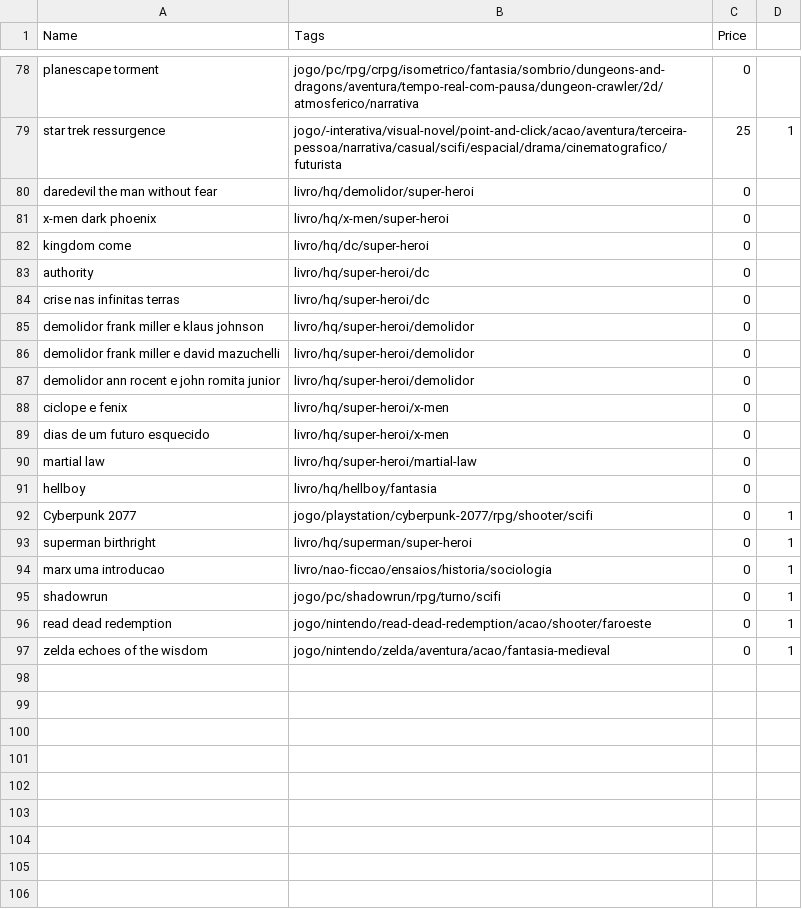
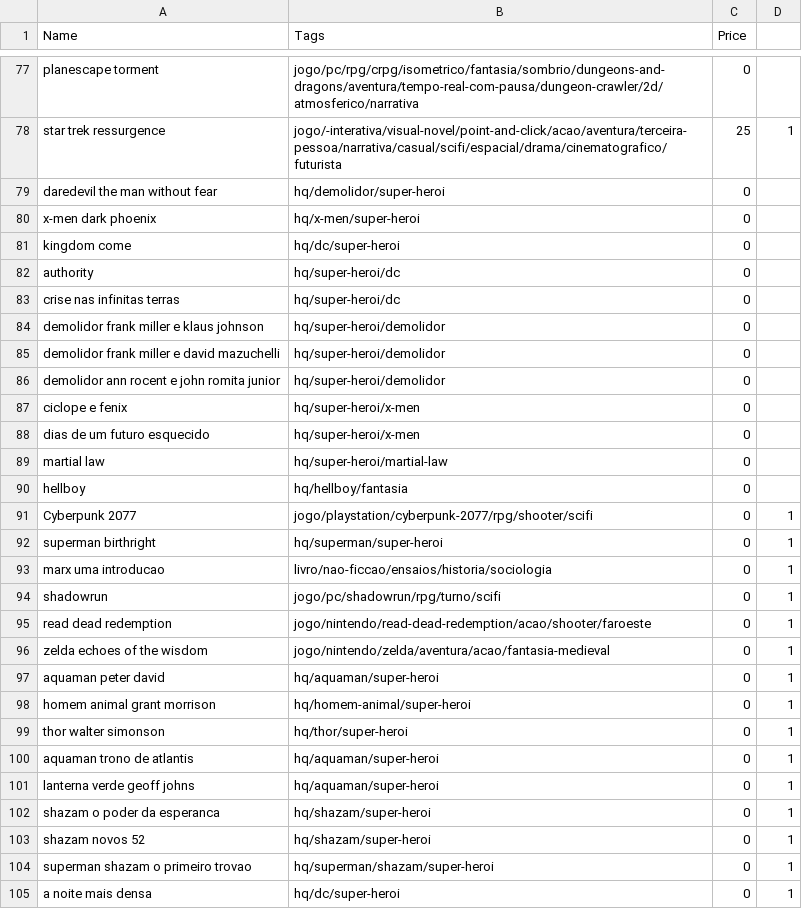
Before and after one commit to matheusmco/EntertainmentChooser, a CSV file: items/backlogItems.csv, drawn as a sheet; only a part is shown, gaps mark what is left out; the diff covers the shown part only.

```diff
--- a/items/backlogItems.csv
+++ b/items/backlogItems.csv
@@ -79,16 +78,16 @@ planescape torment,jogo/pc/rpg/crpg/isometrico/fantasia/sombrio/dungeons-and-dra
 star trek ressurgence,jogo/-interativa/visual-novel/point-and-click/acao/aventura/terceira-pessoa/narrativa/casual/scifi/espacial/drama/cinematografico/futurista,25,1
-daredevil the man without fear,livro/hq/demolidor/super-heroi,0
-x-men dark phoenix,livro/hq/x-men/super-heroi,0
-kingdom come,livro/hq/dc/super-heroi,0
-authority,livro/hq/super-heroi/dc,0
-crise nas infinitas terras,livro/hq/super-heroi/dc,0
-demolidor frank miller e klaus johnson,livro/hq/super-heroi/demolidor,0
-demolidor frank miller e david mazuchelli,livro/hq/super-heroi/demolidor,0
-demolidor ann rocent e john romita junior,livro/hq/super-heroi/demolidor,0
-ciclope e fenix,livro/hq/super-heroi/x-men,0
-dias de um futuro esquecido,livro/hq/super-heroi/x-men,0
-martial law,livro/hq/super-heroi/martial-law,0
-hellboy,livro/hq/hellboy/fantasia,0
+daredevil the man without fear,hq/demolidor/super-heroi,0
+x-men dark phoenix,hq/x-men/super-heroi,0
+kingdom come,hq/dc/super-heroi,0
+authority,hq/super-heroi/dc,0
+crise nas infinitas terras,hq/super-heroi/dc,0
+demolidor frank miller e klaus johnson,hq/super-heroi/demolidor,0
+demolidor frank miller e david mazuchelli,hq/super-heroi/demolidor,0
+demolidor ann rocent e john romita junior,hq/super-heroi/demolidor,0
+ciclope e fenix,hq/super-heroi/x-men,0
+dias de um futuro esquecido,hq/super-heroi/x-men,0
+martial law,hq/super-heroi/martial-law,0
+hellboy,hq/hellboy/fantasia,0
 Cyberpunk 2077,jogo/playstation/cyberpunk-2077/rpg/shooter/scifi,0,1
-superman birthright,livro/hq/superman/super-heroi,0,1
+superman birthright,hq/superman/super-heroi,0,1
 marx uma introducao,livro/nao-ficcao/ensaios/historia/sociologia,0,1
@@ -97 +96,10 @@ read dead redemption,jogo/nintendo/read-dead-redemption/acao/shooter/faroeste,0,
 zelda echoes of the wisdom,jogo/nintendo/zelda/aventura/acao/fantasia-medieval,0,1
+aquaman peter david,hq/aquaman/super-heroi,0,1
+homem animal grant morrison,hq/homem-animal/super-heroi,0,1
+thor walter simonson,hq/thor/super-heroi,0,1
+aquaman trono de atlantis,hq/aquaman/super-heroi,0,1
+lanterna verde geoff johns,hq/aquaman/super-heroi,0,1
+shazam o poder da esperanca,hq/shazam/super-heroi,0,1
+shazam novos 52,hq/shazam/super-heroi,0,1
+superman shazam o primeiro trovao,hq/superman/shazam/super-heroi,0,1
+a noite mais densa,hq/dc/super-heroi,0,1
```
Also changed, not shown: 4 added rows, 1 removed row and 35 edited cells elsewhere in this file, items/doneItems.csv.
